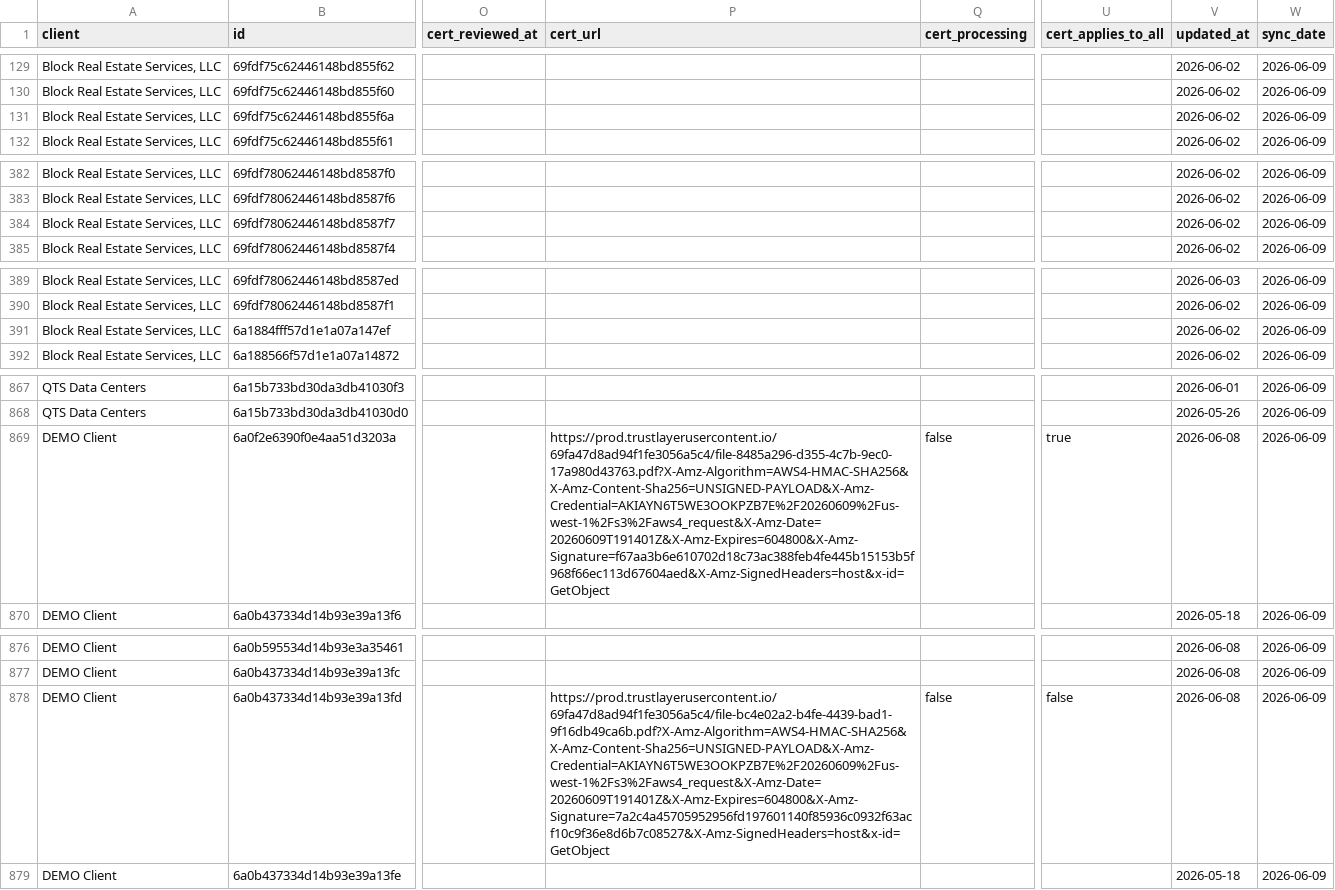
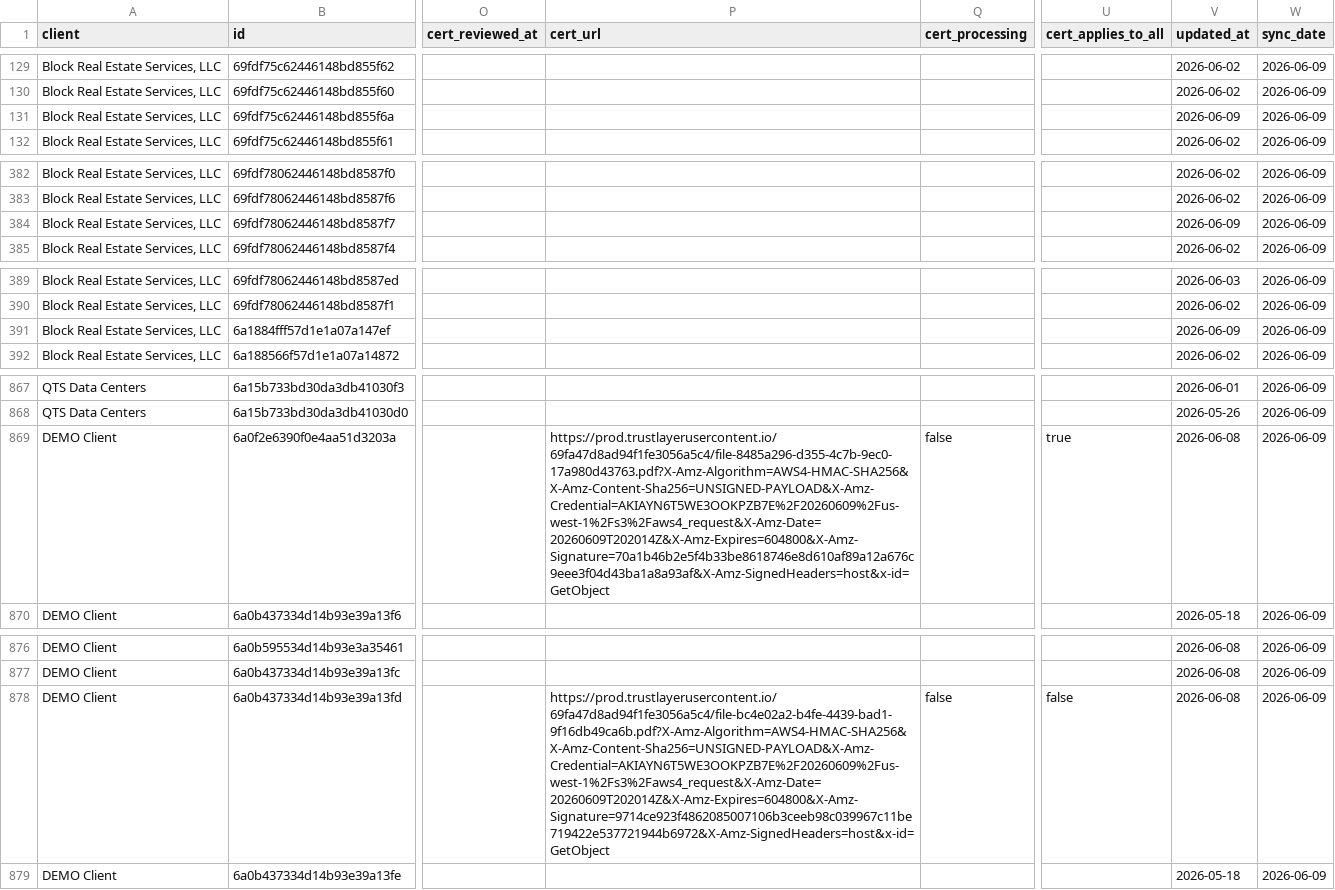
Before and after one commit to HUBCertSecure/client-management-platform, a CSV file: data/trustlayer/request_records.csv, drawn as a sheet; only a part is shown, gaps mark what is left out; the diff names each change by its address in the sheet, - before the commit and + after, or states it on an @@ line.

```diff
--- a/data/trustlayer/request_records.csv
+++ b/data/trustlayer/request_records.csv
-V131 (updated_at): 2026-06-02
+V131 (updated_at): 2026-06-09
-V384 (updated_at): 2026-06-02
+V384 (updated_at): 2026-06-09
-V391 (updated_at): 2026-06-02
+V391 (updated_at): 2026-06-09
-P869 (cert_url): https://prod.trustlayerusercontent.io/69fa47d8ad94f1fe3056a5c4/file-8485a296-d355-4c7b-9ec0-17a980d43763.pdf?X-Amz-Algorithm=AWS4-HMAC-SHA256&X-Amz-Content-Sha256=UNSIGNED-PAYLOAD&X-Amz-Credential=AKIAYN6T5WE3OOKPZB7E%2F20260609%2Fus-west-1%2Fs3%2Faws4_request&X-Amz-Date=20260609T191401Z&X-Amz-Expires=604800&X-Amz-Signature=f67aa3b6e610702d18c73ac388feb4fe445b15153b5f968f66ec113d67604aed&X-Amz-SignedHeaders=host&x-id=GetObject
+P869 (cert_url): https://prod.trustlayerusercontent.io/69fa47d8ad94f1fe3056a5c4/file-8485a296-d355-4c7b-9ec0-17a980d43763.pdf?X-Amz-Algorithm=AWS4-HMAC-SHA256&X-Amz-Content-Sha256=UNSIGNED-PAYLOAD&X-Amz-Credential=AKIAYN6T5WE3OOKPZB7E%2F20260609%2Fus-west-1%2Fs3%2Faws4_request&X-Amz-Date=20260609T202014Z&X-Amz-Expires=604800&X-Amz-Signature=70a1b46b2e5f4b33be8618746e8d610af89a12a676c9eee3f04d43ba1a8a93af&X-Amz-SignedHeaders=host&x-id=GetObject
-P878 (cert_url): https://prod.trustlayerusercontent.io/69fa47d8ad94f1fe3056a5c4/file-bc4e02a2-b4fe-4439-bad1-9f16db49ca6b.pdf?X-Amz-Algorithm=AWS4-HMAC-SHA256&X-Amz-Content-Sha256=UNSIGNED-PAYLOAD&X-Amz-Credential=AKIAYN6T5WE3OOKPZB7E%2F20260609%2Fus-west-1%2Fs3%2Faws4_request&X-Amz-Date=20260609T191401Z&X-Amz-Expires=604800&X-Amz-Signature=7a2c4a45705952956fd197601140f85936c0932f63acf10c9f36e8d6b7c08527&X-Amz-SignedHeaders=host&x-id=GetObject
+P878 (cert_url): https://prod.trustlayerusercontent.io/69fa47d8ad94f1fe3056a5c4/file-bc4e02a2-b4fe-4439-bad1-9f16db49ca6b.pdf?X-Amz-Algorithm=AWS4-HMAC-SHA256&X-Amz-Content-Sha256=UNSIGNED-PAYLOAD&X-Amz-Credential=AKIAYN6T5WE3OOKPZB7E%2F20260609%2Fus-west-1%2Fs3%2Faws4_request&X-Amz-Date=20260609T202014Z&X-Amz-Expires=604800&X-Amz-Signature=9714ce923f4862085007106b3ceeb98c039967c11be719422e537721944b6972&X-Amz-SignedHeaders=host&x-id=GetObject
```
Also changed, not shown: data/trustlayer/compliance_certificates.csv, data/trustlayer/contacts.csv, 6 other files.
